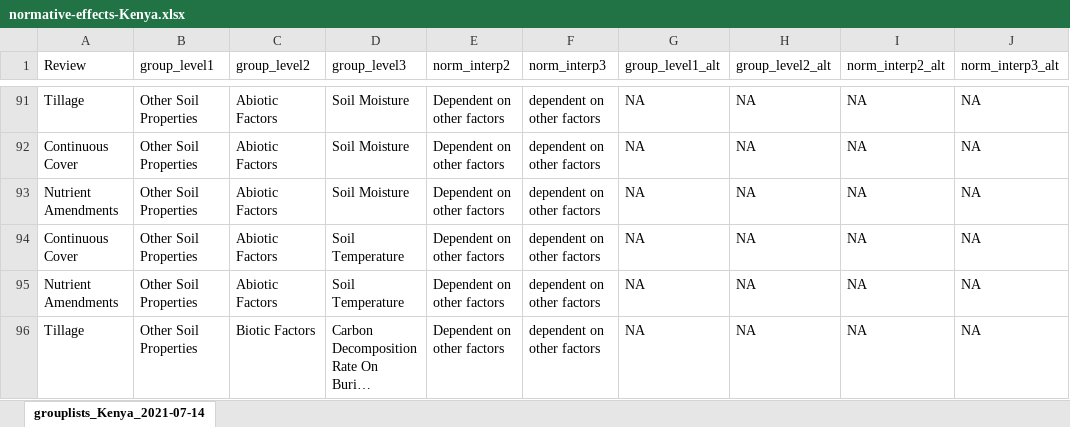
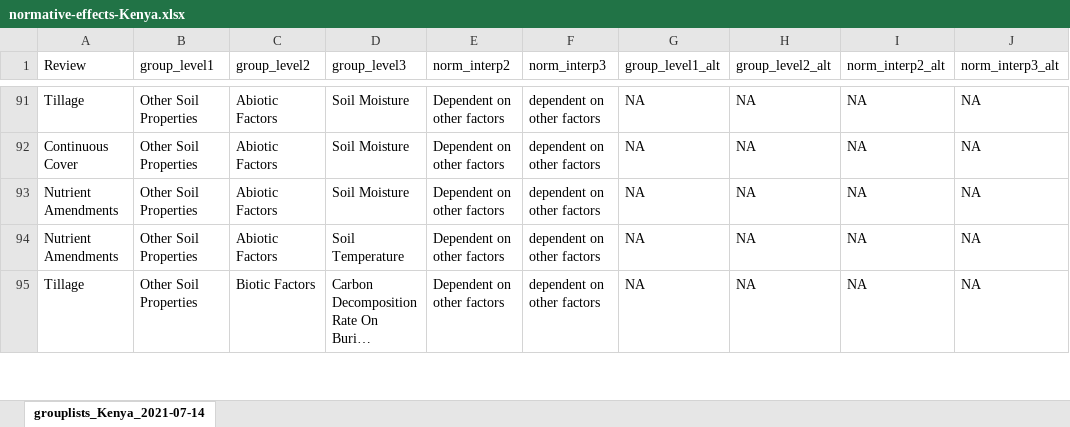
Before and after one commit to swood-ecology/AgEvidence, an Excel workbook: AgEvidence_Kenya/data/normative-effects-Kenya.xlsx, sheet grouplists_Kenya_2021-07-14, drawn as a sheet; only a part is shown, gaps mark what is left out; long unchanged cells end in …; values as stored, in another font and other column widths than the file's, no borders; the diff names each change by its address in the sheet, - before the commit and + after, or states it on an @@ line.

Commit message:
Fix filtering script that created duplicates in Continuous Cover file

```diff
--- a/AgEvidence_Kenya/data/normative-effects-Kenya.xlsx (sheet grouplists_Kenya_2021-07-14)
+++ b/AgEvidence_Kenya/data/normative-effects-Kenya.xlsx (sheet grouplists_Kenya_2021-07-14)
-row 94: Continuous Cover | Other Soil Properties | Abiotic Factors | Soil Temperature | Dependent on other factors | dependent on other factors | NA | NA | NA | NA
```
Also changed, not shown: 15 other files.
